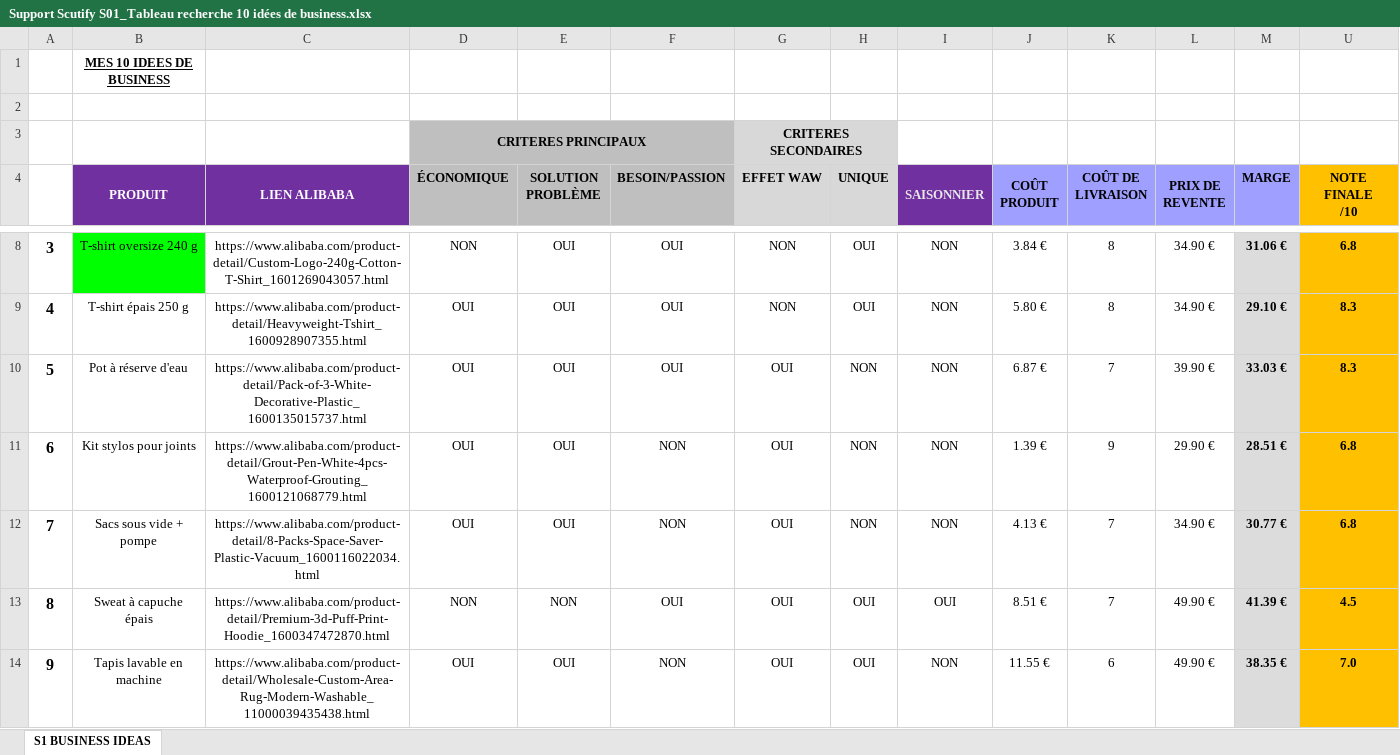
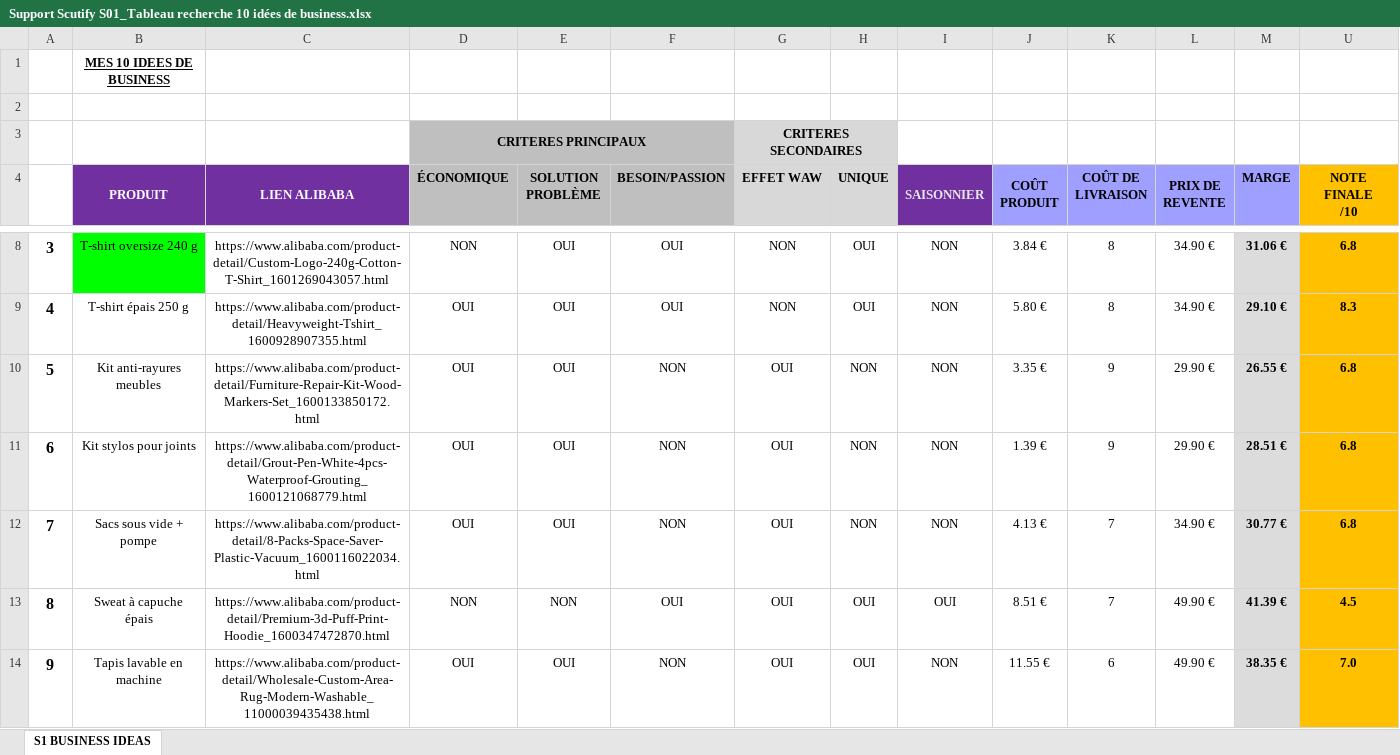
Before and after one commit to jgnrpgn9hd-cmd/Jimy, an Excel workbook: scutify/Support Scutify S01_Tableau recherche 10 idées de business.xlsx, sheet S1 BUSINESS IDEAS, drawn as a sheet; only a part is shown, gaps mark what is left out; values as stored, in another font and other column widths than the file's, no borders; charts and pictures not drawn; removed rows and columns are numbered as before the commit, all else as after; the diff names each change by its address in the sheet, - before the commit and + after, or states it on an @@ line.

```diff
--- a/scutify/Support Scutify S01_Tableau recherche 10 idées de business.xlsx (sheet S1 BUSINESS IDEAS)
+++ b/scutify/Support Scutify S01_Tableau recherche 10 idées de business.xlsx (sheet S1 BUSINESS IDEAS)
-row 10: 5 | Pot à réserve d'eau | https://www.alibaba.com/product-detail/Pack-of-3-White-Decorative-Plastic_1600135015737.html | OUI | OUI | OUI | OUI | NON | NON | 6.87 € | 7 | 39.90 € | 33.03 € | 8.3
+row 10: 5 | Kit anti-rayures meubles | https://www.alibaba.com/product-detail/Furniture-Repair-Kit-Wood-Markers-Set_1600133850172.html | OUI | OUI | NON | OUI | NON | NON | 3.35 € | 9 | 29.90 € | 26.55 € | 6.8
```
Also changed, not shown: hidden cells, scutify/Support Scutify S01 - version avec analyses.xlsx, 4 other files.
